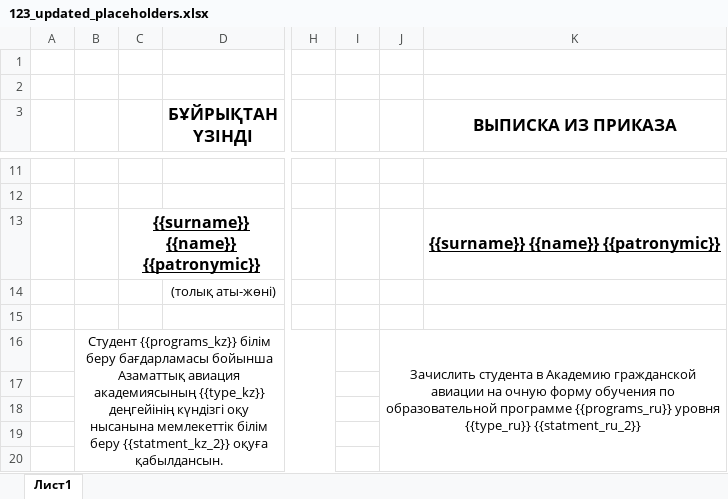
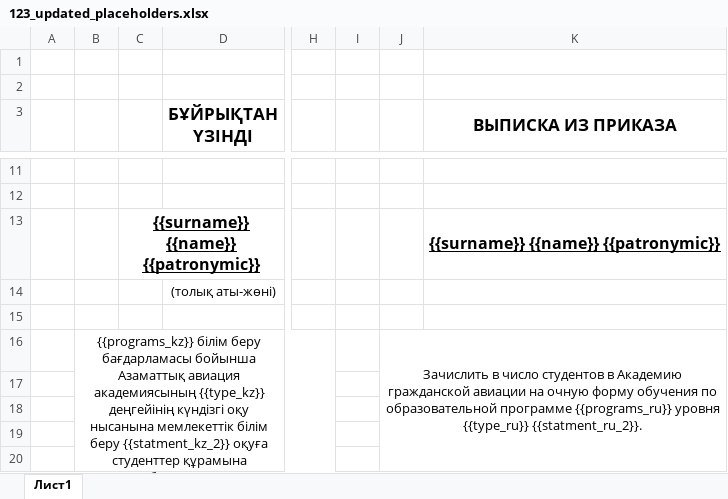
Before and after one commit to Ereke1/Civil-Aviation-Academy-ss, an Excel workbook: public/word-templates/123_updated_placeholders.xlsx, sheet Лист1, drawn as a sheet; only a part is shown, gaps mark what is left out; values as stored, in another font and other column widths than the file's, no borders; the diff names each change by its address in the sheet, - before the commit and + after, or states it on an @@ line.

```diff
--- a/public/word-templates/123_updated_placeholders.xlsx (sheet Лист1)
+++ b/public/word-templates/123_updated_placeholders.xlsx (sheet Лист1)
-B16: Студент {{programs_kz}} білім беру бағдарламасы бойынша Азаматтық авиация академиясының {{type_kz}} деңгейінің күндізгі оқу нысанына мемлекеттік білім беру {{statment_kz_2}} оқуға қабылдансын.
+B16: {{programs_kz}} білім беру бағдарламасы бойынша Азаматтық авиация академиясының {{type_kz}} деңгейінің күндізгі оқу нысанына мемлекеттік білім беру {{statment_kz_2}} оқуға студенттер құрамына қабылдансын.
-J16: Зачислить студента в Академию гражданской авиации на очную форму обучения по образовательной программе {{programs_ru}} уровня {{type_ru}} {{statment_ru_2}}
+J16: Зачислить в число студентов в Академию гражданской авиации на очную форму обучения по образовательной программе {{programs_ru}} уровня {{type_ru}} {{statment_ru_2}}.
```
Also changed, not shown: 1 other file.
